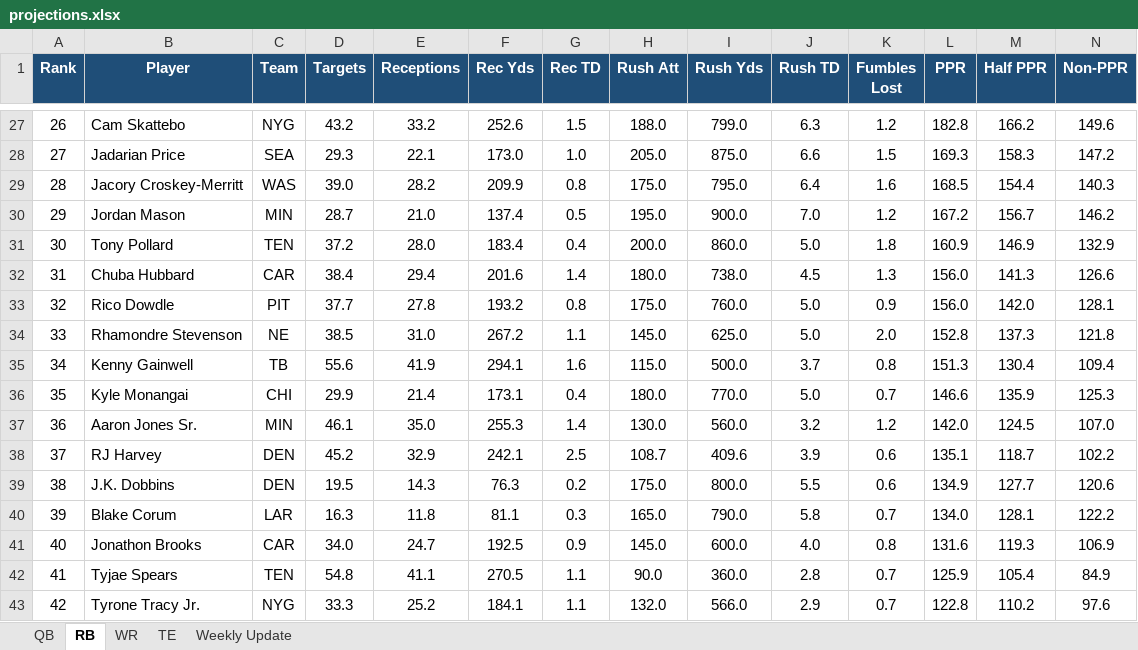
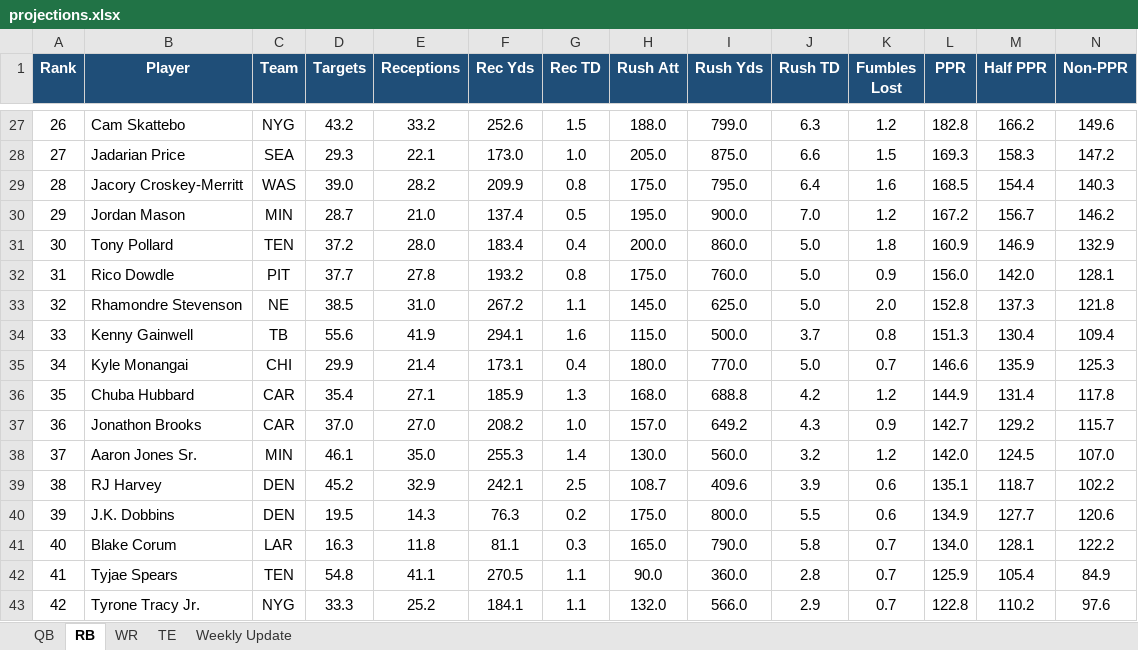
Before and after one commit to rdamato720/lineupbeat, an Excel workbook: data/projections.xlsx, sheet RB, drawn as a sheet; only a part is shown, gaps mark what is left out; values as stored, in another font and other column widths than the file's, no borders; table styles not drawn; removed rows and columns are numbered as before the commit, all else as after; the diff names each change by its address in the sheet, - before the commit and + after, or states it on an @@ line.

```diff
--- a/data/projections.xlsx (sheet RB)
+++ b/data/projections.xlsx (sheet RB)
-row 32: 31 | Chuba Hubbard | CAR | 38.4 | 29.4 | 201.6 | 1.4 | 180.0 | 738.0 | 4.5 | 1.3 | 156.0 | 141.3 | 126.6
@@ column A (Rank) renumbered from row 32 down @@
+row 36: 35 | Chuba Hubbard | CAR | 35.4 | 27.1 | 185.9 | 1.3 | 168.0 | 688.8 | 4.2 | 1.2 | 144.9 | 131.4 | 117.8
+row 37: 36 | Jonathon Brooks | CAR | 37.0 | 27.0 | 208.2 | 1.0 | 157.0 | 649.2 | 4.3 | 0.9 | 142.7 | 129.2 | 115.7
-row 41: 40 | Jonathon Brooks | CAR | 34.0 | 24.7 | 192.5 | 0.9 | 145.0 | 600.0 | 4.0 | 0.8 | 131.6 | 119.3 | 106.9
```
Also changed, not shown: sheet Weekly Update, sheet WR.
